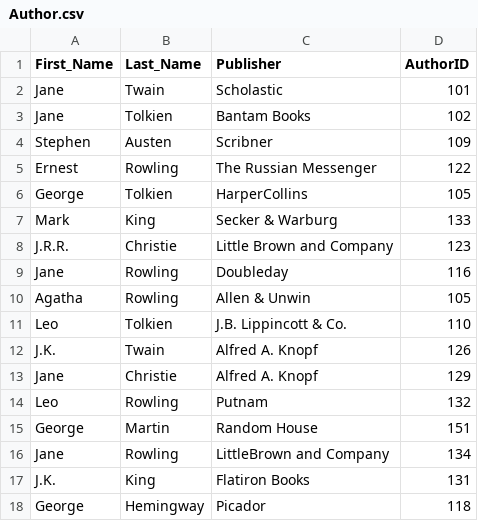
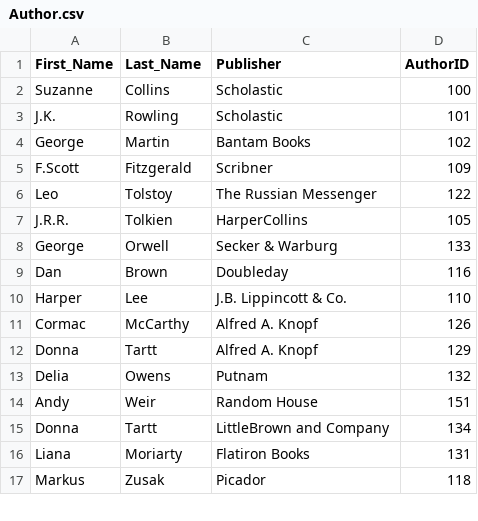
Before and after one commit to jhutch-808/DBLibraryProject, a CSV file: Author.csv, drawn as a sheet; only a part is shown; the diff covers the shown part only.

```diff
--- a/Author.csv
+++ b/Author.csv
@@ -1,18 +1,17 @@
 First_Name,Last_Name,Publisher,AuthorID
-Jane,Twain,Scholastic,101
-Jane,Tolkien,Bantam Books,102
-Stephen,Austen,Scribner,109
-Ernest,Rowling,The Russian Messenger,122
-George,Tolkien,HarperCollins,105
-Mark,King,Secker & Warburg,133
-J.R.R.,Christie,Little Brown and Company,123
-Jane,Rowling,Doubleday,116
-Agatha,Rowling,Allen & Unwin,105
-Leo,Tolkien,J.B. Lippincott & Co.,110
-J.K.,Twain,Alfred A. Knopf,126
-Jane,Christie,Alfred A. Knopf,129
-Leo,Rowling,Putnam,132
-George,Martin,Random House,151
-Jane,Rowling,LittleBrown and Company,134
-J.K.,King,Flatiron Books,131
-George,Hemingway,Picador,118
+Suzanne,Collins,Scholastic,100
+J.K.,Rowling,Scholastic,101
+George,Martin,Bantam Books,102
+F.Scott,Fitzgerald,Scribner,109
+Leo,Tolstoy,The Russian Messenger,122
+J.R.R.,Tolkien,HarperCollins,105
+George,Orwell,Secker & Warburg,133
+Dan,Brown,Doubleday,116
+Harper,Lee,J.B. Lippincott & Co.,110
+Cormac,McCarthy,Alfred A. Knopf,126
+Donna,Tartt,Alfred A. Knopf,129
+Delia,Owens,Putnam,132
+Andy,Weir,Random House,151
+Donna,Tartt,LittleBrown and Company,134
+Liana,Moriarty,Flatiron Books,131
+Markus,Zusak,Picador,118
```
Also changed, not shown: 13 removed rows and 54 edited cells elsewhere in this file, Books.csv, 4 other files.
